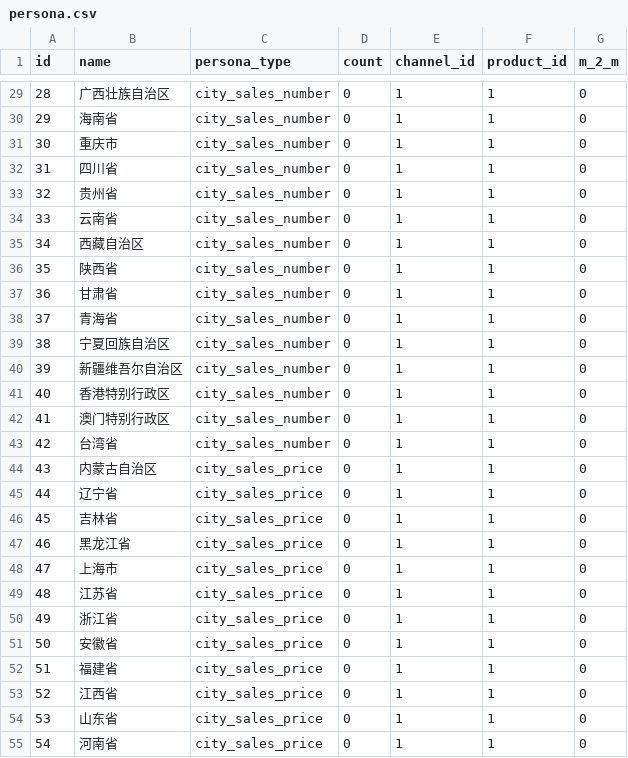
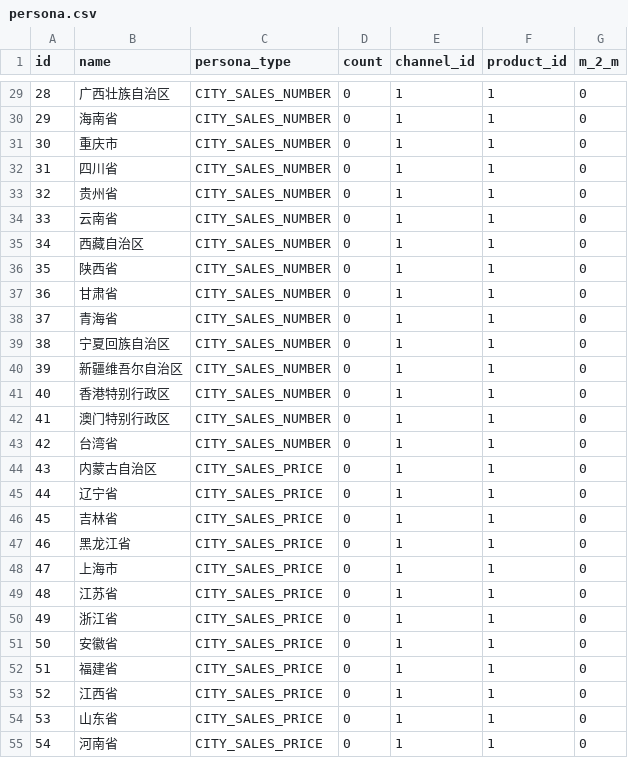
Before and after one commit to bxyb214/miao_channel, a CSV file: src/main/resources/config/liquibase/persona.csv, drawn as a sheet; only a part is shown, gaps mark what is left out; the diff covers the shown part only.

```diff
--- a/src/main/resources/config/liquibase/persona.csv
+++ b/src/main/resources/config/liquibase/persona.csv
@@ -29,27 +29,27 @@ id;name;persona_type;count;channel_id;product_id;m_2_m
-28;广西壮族自治区;city_sales_number;0;1;1;0
-29;海南省;city_sales_number;0;1;1;0
-30;重庆市;city_sales_number;0;1;1;0
-31;四川省;city_sales_number;0;1;1;0
-32;贵州省;city_sales_number;0;1;1;0
-33;云南省;city_sales_number;0;1;1;0
-34;西藏自治区;city_sales_number;0;1;1;0
-35;陕西省;city_sales_number;0;1;1;0
-36;甘肃省;city_sales_number;0;1;1;0
-37;青海省;city_sales_number;0;1;1;0
-38;宁夏回族自治区;city_sales_number;0;1;1;0
-39;新疆维吾尔自治区;city_sales_number;0;1;1;0
-40;香港特别行政区;city_sales_number;0;1;1;0
-41;澳门特别行政区;city_sales_number;0;1;1;0
-42;台湾省;city_sales_number;0;1;1;0
-43;内蒙古自治区;city_sales_price;0;1;1;0
-44;辽宁省;city_sales_price;0;1;1;0
-45;吉林省;city_sales_price;0;1;1;0
-46;黑龙江省;city_sales_price;0;1;1;0
-47;上海市;city_sales_price;0;1;1;0
-48;江苏省;city_sales_price;0;1;1;0
-49;浙江省;city_sales_price;0;1;1;0
-50;安徽省;city_sales_price;0;1;1;0
-51;福建省;city_sales_price;0;1;1;0
-52;江西省;city_sales_price;0;1;1;0
-53;山东省;city_sales_price;0;1;1;0
-54;河南省;city_sales_price;0;1;1;0
+28;广西壮族自治区;CITY_SALES_NUMBER;0;1;1;0
+29;海南省;CITY_SALES_NUMBER;0;1;1;0
+30;重庆市;CITY_SALES_NUMBER;0;1;1;0
+31;四川省;CITY_SALES_NUMBER;0;1;1;0
+32;贵州省;CITY_SALES_NUMBER;0;1;1;0
+33;云南省;CITY_SALES_NUMBER;0;1;1;0
+34;西藏自治区;CITY_SALES_NUMBER;0;1;1;0
+35;陕西省;CITY_SALES_NUMBER;0;1;1;0
+36;甘肃省;CITY_SALES_NUMBER;0;1;1;0
+37;青海省;CITY_SALES_NUMBER;0;1;1;0
+38;宁夏回族自治区;CITY_SALES_NUMBER;0;1;1;0
+39;新疆维吾尔自治区;CITY_SALES_NUMBER;0;1;1;0
+40;香港特别行政区;CITY_SALES_NUMBER;0;1;1;0
+41;澳门特别行政区;CITY_SALES_NUMBER;0;1;1;0
+42;台湾省;CITY_SALES_NUMBER;0;1;1;0
+43;内蒙古自治区;CITY_SALES_PRICE;0;1;1;0
+44;辽宁省;CITY_SALES_PRICE;0;1;1;0
+45;吉林省;CITY_SALES_PRICE;0;1;1;0
+46;黑龙江省;CITY_SALES_PRICE;0;1;1;0
+47;上海市;CITY_SALES_PRICE;0;1;1;0
+48;江苏省;CITY_SALES_PRICE;0;1;1;0
+49;浙江省;CITY_SALES_PRICE;0;1;1;0
+50;安徽省;CITY_SALES_PRICE;0;1;1;0
+51;福建省;CITY_SALES_PRICE;0;1;1;0
+52;江西省;CITY_SALES_PRICE;0;1;1;0
+53;山东省;CITY_SALES_PRICE;0;1;1;0
+54;河南省;CITY_SALES_PRICE;0;1;1;0
```
Also changed, not shown: 49 edited cells elsewhere in this file.
